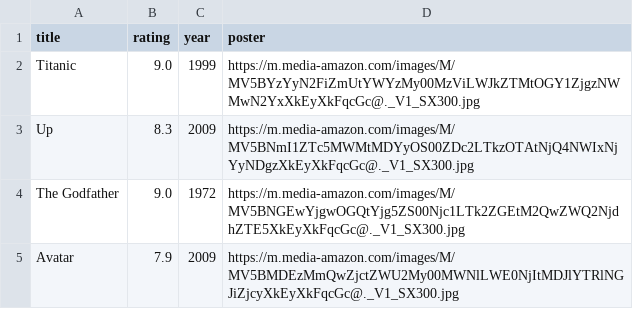
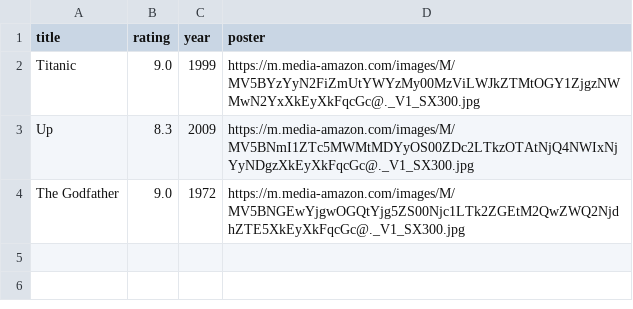
Before and after one commit to VeronicaLobos/Movie-Project-Phase2, a CSV file: data/movies.csv, drawn as a sheet.

```diff
--- a/data/movies.csv
+++ b/data/movies.csv
@@ -4,2 +4 @@ Up,8.3,2009,https://m.media-amazon.com/images/M/MV5BNmI1ZTc5MWMtMDYyOS00ZDc2LTkz
 The Godfather,9.0,1972,https://m.media-amazon.com/images/M/MV5BNGEwYjgwOGQtYjg5ZS00Njc1LTk2ZGEtM2QwZWQ2NjdhZTE5XkEyXkFqcGc@._V1_SX300.jpg
-Avatar,7.9,2009,https://m.media-amazon.com/images/M/MV5BMDEzMmQwZjctZWU2My00MWNlLWE0NjItMDJlYTRlNGJiZjcyXkEyXkFqcGc@._V1_SX300.jpg
```
Also changed, not shown: 8 other files.
